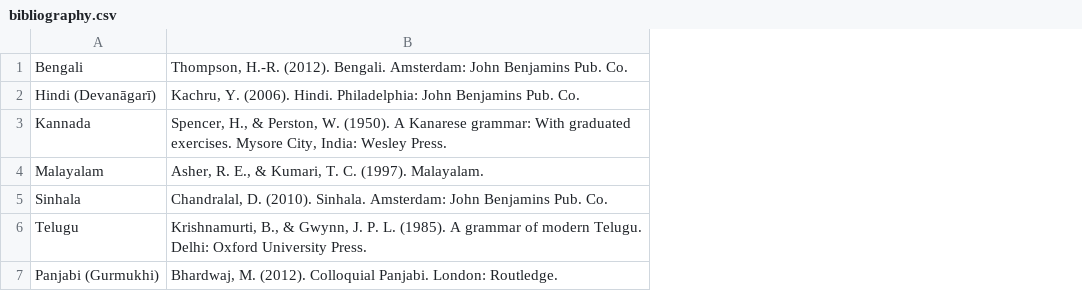
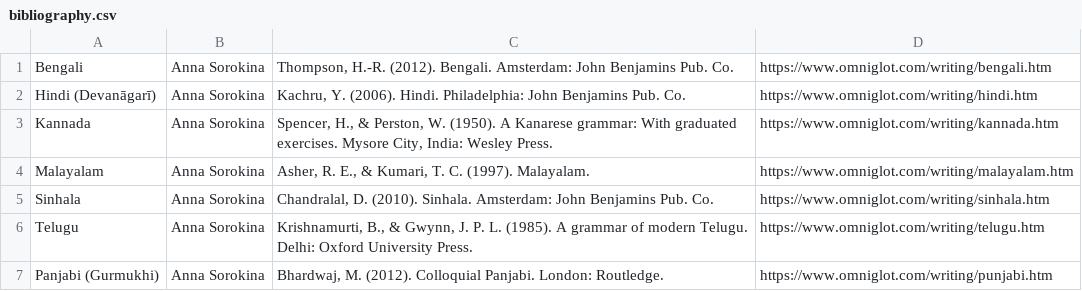
Before and after one commit to ansorox/wwsd-india, a CSV file: bibliography.csv, drawn as a sheet; the diff names each change by its address in the sheet, - before the commit and + after, or states it on an @@ line.

Commit message:
Update bibliography

```diff
--- a/bibliography.csv
+++ b/bibliography.csv
+column B, rows 1-7: all Anna Sorokina
+column D, rows 1-7: https://www.omniglot.com/writing/bengali.htm | https://www.omniglot.com/writing/hindi.htm | https://www.omniglot.com/writing/kannada.htm | https://www.omniglot.com/writing/malayalam.htm | https://www.omniglot.com/writing/sinhala.htm | https://www.omniglot.com/writing/telugu.htm | https://www.omniglot.com/writing/punjabi.htm
```
